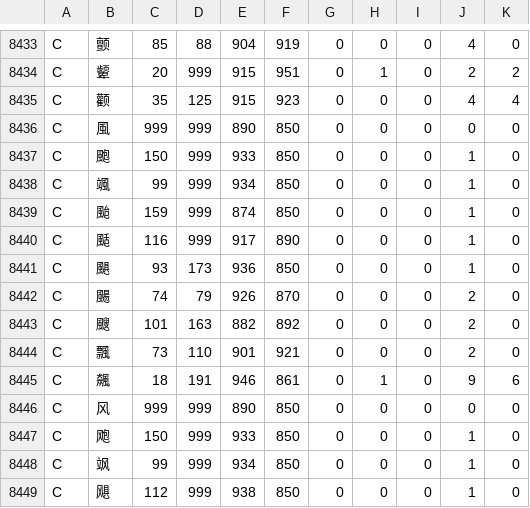
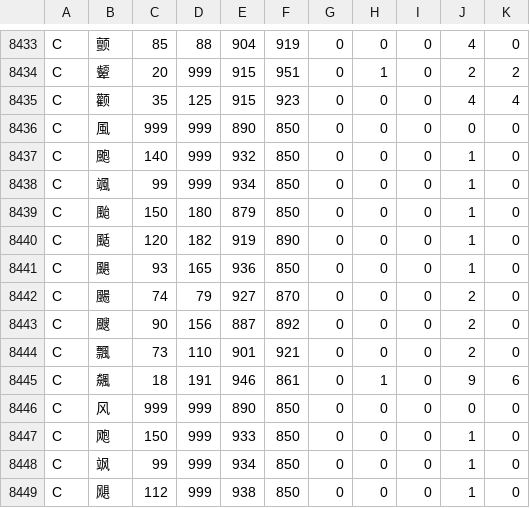
Before and after one commit to zjlgdx/yisu-fonts, a TSV file: tools/hz_gate.tsv, drawn as a sheet; only a part is shown, gaps mark what is left out.

```diff
--- a/tools/hz_gate.tsv
+++ b/tools/hz_gate.tsv
@@ -8436,9 +8436,9 @@ C	颧	35	125	915	923	0	0	0	4	4
 C	風	999	999	890	850	0	0	0	0	0
-C	颮	150	999	933	850	0	0	0	1	0
+C	颮	140	999	932	850	0	0	0	1	0
 C	颯	99	999	934	850	0	0	0	1	0
-C	颱	159	999	874	850	0	0	0	1	0
-C	颳	116	999	917	890	0	0	0	1	0
-C	颶	93	173	936	850	0	0	0	1	0
-C	颺	74	79	926	870	0	0	0	2	0
-C	颼	101	163	882	892	0	0	0	2	0
+C	颱	150	180	879	850	0	0	0	1	0
+C	颳	120	182	919	890	0	0	0	1	0
+C	颶	93	165	936	850	0	0	0	1	0
+C	颺	74	79	927	870	0	0	0	2	0
+C	颼	90	156	887	892	0	0	0	2	0
 C	飄	73	110	901	921	0	0	0	2	0
```
Also changed, not shown: 1 other file.
